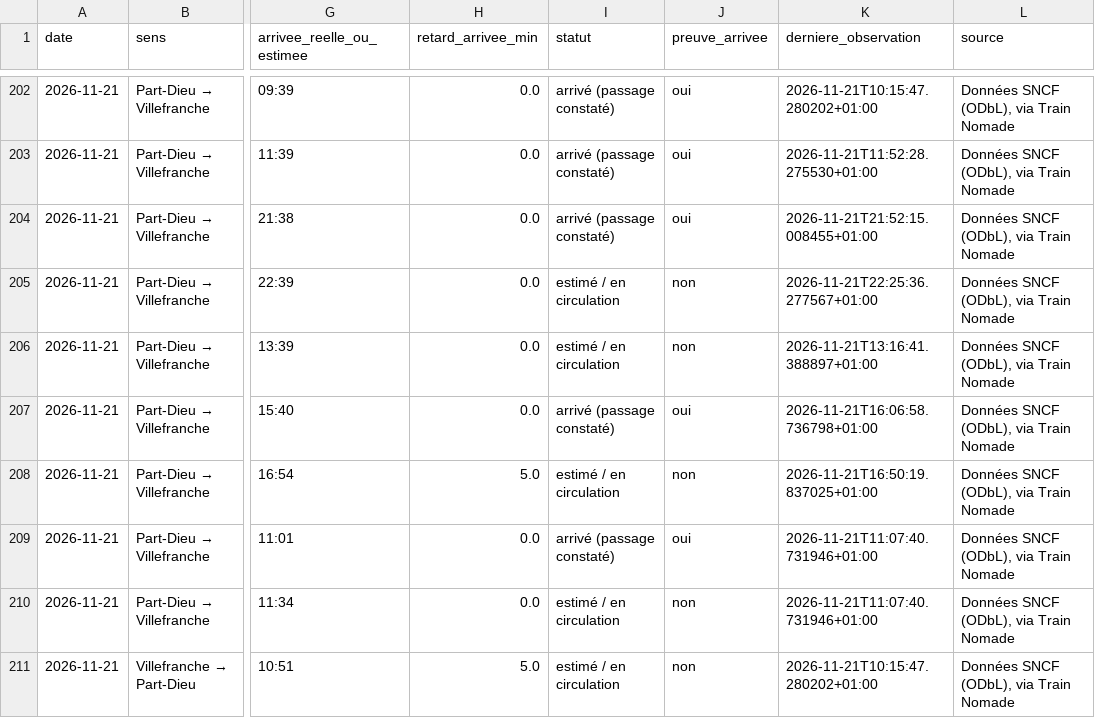
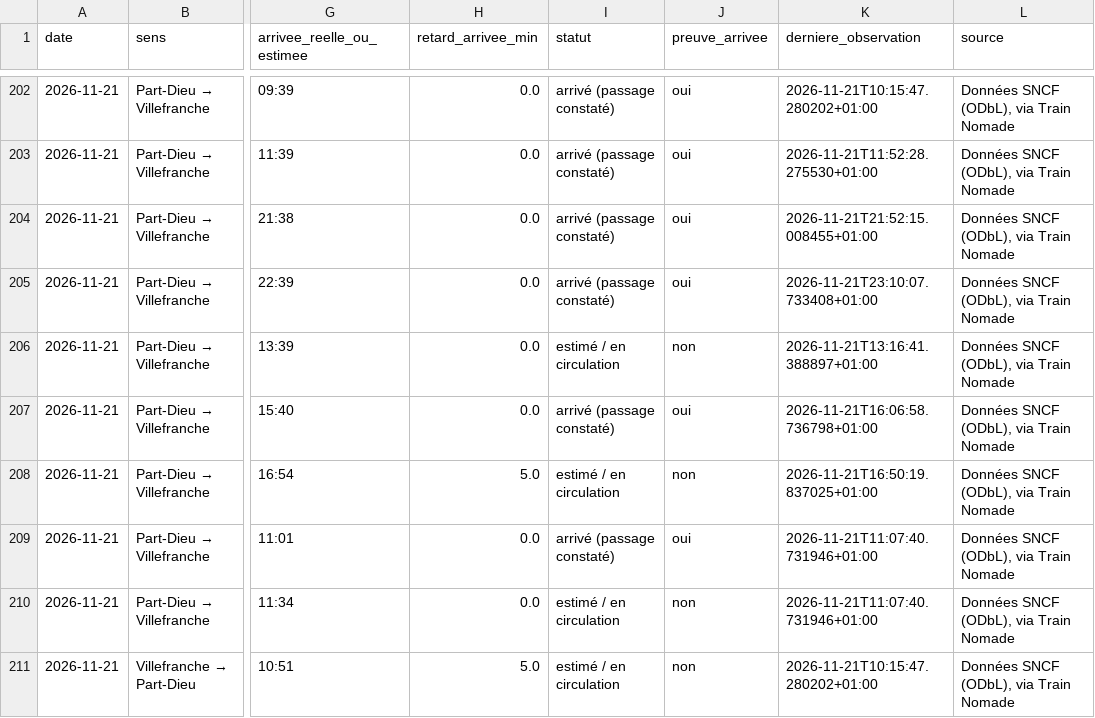
Before and after one commit to alexandretardy3-star/suivi-ter-villefranche-lyon, a CSV file: data/trains.csv, drawn as a sheet; only a part is shown, gaps mark what is left out; the diff names each change by its address in the sheet, - before the commit and + after, or states it on an @@ line.

```diff
--- a/data/trains.csv
+++ b/data/trains.csv
-I205 (statut): estimé / en circulation
+I205 (statut): arrivé (passage constaté)
-J205 (preuve_arrivee): non
+J205 (preuve_arrivee): oui
-K205 (derniere_observation): 2026-11-21T22:25:36.277567+01:00
+K205 (derniere_observation): 2026-11-21T23:10:07.733408+01:00
```
Also changed, not shown: data/bilan_quotidien.csv.
